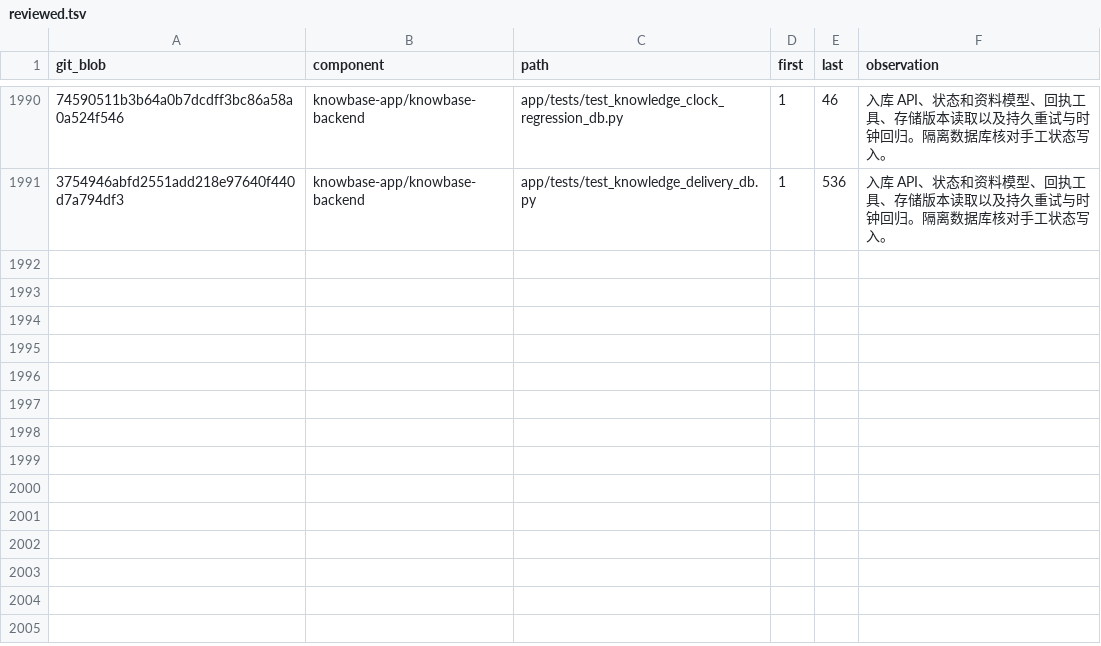
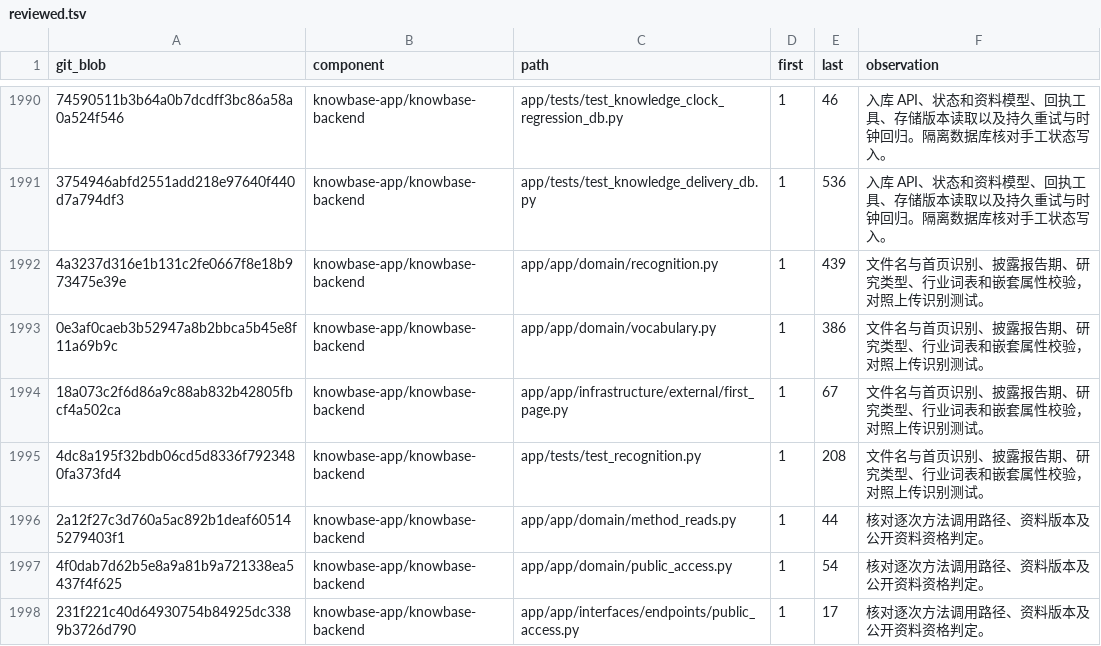
Before and after one commit to sunmoonlion/sunmoonun, a TSV file: scripts/results/2026-11-26-Luna十八组件逐行审查/reviewed.tsv, drawn as a sheet; only a part is shown, gaps mark what is left out; the diff names each change by its address in the sheet, - before the commit and + after, or states it on an @@ line.

```diff
--- a/scripts/results/2026-11-26-Luna十八组件逐行审查/reviewed.tsv
+++ b/scripts/results/2026-11-26-Luna十八组件逐行审查/reviewed.tsv
+row 1992: 4a3237d316e1b131c2fe0667f8e18b973475e39e | knowbase-app/knowbase-backend | app/app/domain/recognition.py | 1 | 439 | 文件名与首页识别、披露报告期、研究类型、行业词表和嵌套属性校验，对照上传识别测试。
+row 1993: 0e3af0caeb3b52947a8b2bbca5b45e8f11a69b9c | knowbase-app/knowbase-backend | app/app/domain/vocabulary.py | 1 | 386 | 文件名与首页识别、披露报告期、研究类型、行业词表和嵌套属性校验，对照上传识别测试。
+row 1994: 18a073c2f6d86a9c88ab832b42805fbcf4a502ca | knowbase-app/knowbase-backend | app/app/infrastructure/external/first_page.py | 1 | 67 | 文件名与首页识别、披露报告期、研究类型、行业词表和嵌套属性校验，对照上传识别测试。
+row 1995: 4dc8a195f32bdb06cd5d8336f7923480fa373fd4 | knowbase-app/knowbase-backend | app/tests/test_recognition.py | 1 | 208 | 文件名与首页识别、披露报告期、研究类型、行业词表和嵌套属性校验，对照上传识别测试。
+row 1996: 2a12f27c3d760a5ac892b1deaf605145279403f1 | knowbase-app/knowbase-backend | app/app/domain/method_reads.py | 1 | 44 | 核对逐次方法调用路径、资料版本及公开资料资格判定。
+row 1997: 4f0dab7d62b5e8a9a81b9a721338ea5437f4f625 | knowbase-app/knowbase-backend | app/app/domain/public_access.py | 1 | 54 | 核对逐次方法调用路径、资料版本及公开资料资格判定。
+row 1998: 231f221c40d64930754b84925dc3389b3726d790 | knowbase-app/knowbase-backend | app/app/interfaces/endpoints/public_access.py | 1 | 17 | 核对逐次方法调用路径、资料版本及公开资料资格判定。
```
Also changed, not shown: 4 other files.
